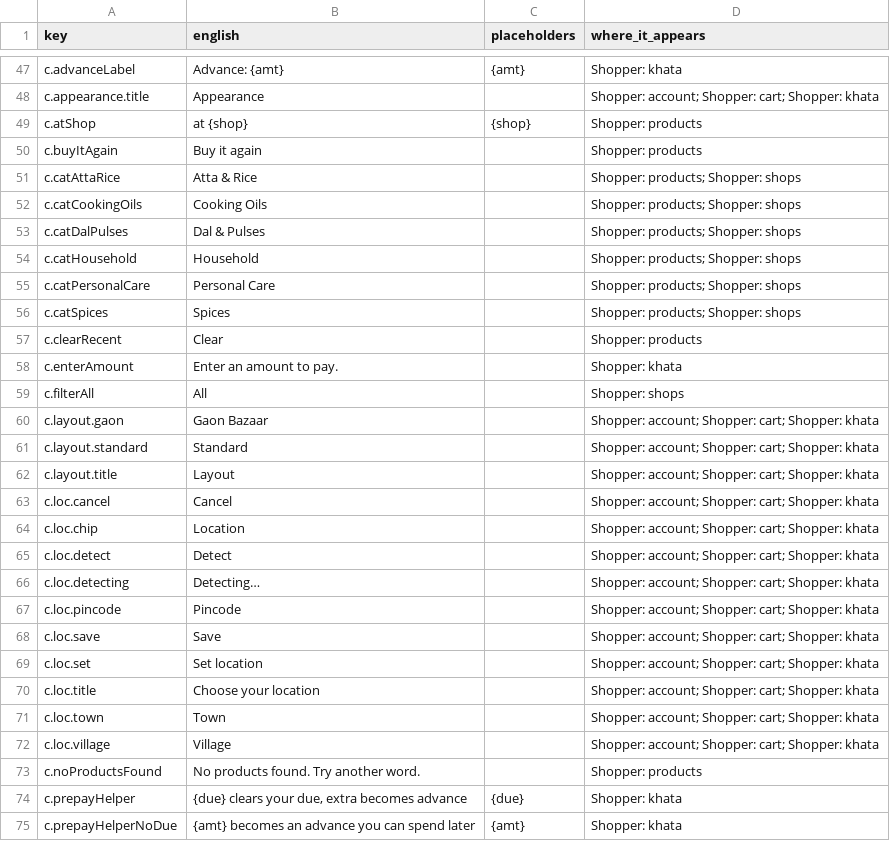
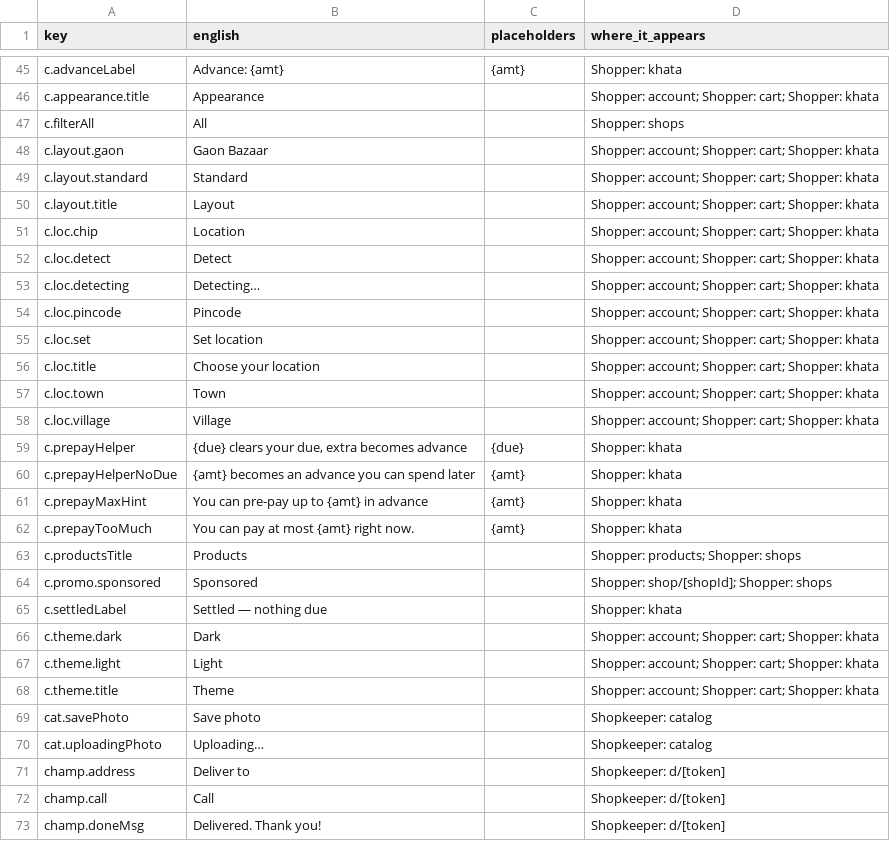
Before and after one commit to dkshaikdxb-dev/Smart-Digital-Khata, a CSV file: docs/i18n-web/web-gu-parts/web-gu-01.csv, drawn as a sheet; only a part is shown, gaps mark what is left out; the shorter side is filled out with more unchanged rows; removed rows and columns are numbered as before the commit, all else as after; the diff covers the shown part only; the diff names each change by its address in the sheet, - before the commit and + after, or states it on an @@ line.

```diff
--- a/docs/i18n-web/web-gu-parts/web-gu-01.csv
+++ b/docs/i18n-web/web-gu-parts/web-gu-01.csv
-row 49: c.atShop | at {shop} | {shop} | Shopper: products
-row 50: c.buyItAgain | Buy it again |  | Shopper: products
-row 51: c.catAttaRice | Atta & Rice |  | Shopper: products; Shopper: shops
-row 52: c.catCookingOils | Cooking Oils |  | Shopper: products; Shopper: shops
-row 53: c.catDalPulses | Dal & Pulses |  | Shopper: products; Shopper: shops
-row 54: c.catHousehold | Household |  | Shopper: products; Shopper: shops
-row 55: c.catPersonalCare | Personal Care |  | Shopper: products; Shopper: shops
-row 56: c.catSpices | Spices |  | Shopper: products; Shopper: shops
-row 57: c.clearRecent | Clear |  | Shopper: products
-row 58: c.enterAmount | Enter an amount to pay. |  | Shopper: khata
-row 63: c.loc.cancel | Cancel |  | Shopper: account; Shopper: cart; Shopper: khata
-row 68: c.loc.save | Save |  | Shopper: account; Shopper: cart; Shopper: khata
-row 73: c.noProductsFound | No products found. Try another word. |  | Shopper: products
```
Also changed, not shown: 26 added rows and 20 removed rows elsewhere in this file, docs/i18n-web/web-gu-parts/web-gu-02.csv, docs/i18n-web/web-gu-parts/web-gu-03.csv, 27 other files.
